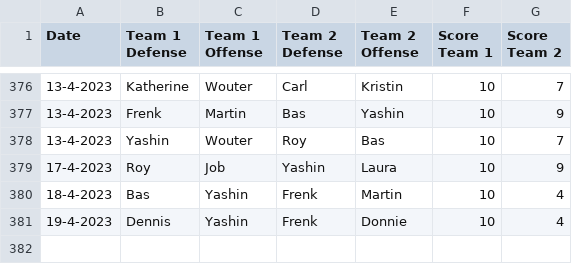
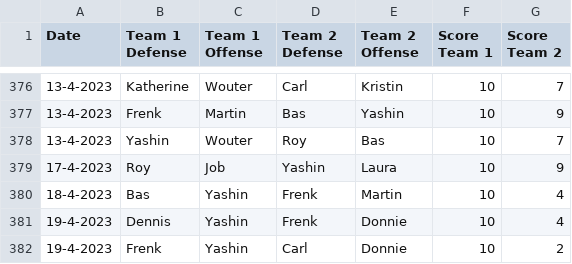
Before and after one commit to BartvonMeijenfeldt/fussball_rankings, a CSV file: results_table_football.csv, drawn as a sheet; only a part is shown, gaps mark what is left out.

```diff
--- a/results_table_football.csv
+++ b/results_table_football.csv
@@ -381 +381,2 @@ Date,Team 1 Defense,Team 1 Offense,Team 2 Defense,Team 2 Offense,Score Team 1,Sc
 19-4-2023,Dennis,Yashin,Frenk,Donnie,10,4
+19-4-2023,Frenk,Yashin,Carl,Donnie,10,2
```
Also changed, not shown: beta_ratings.csv, calculations.csv, 1 other file.
